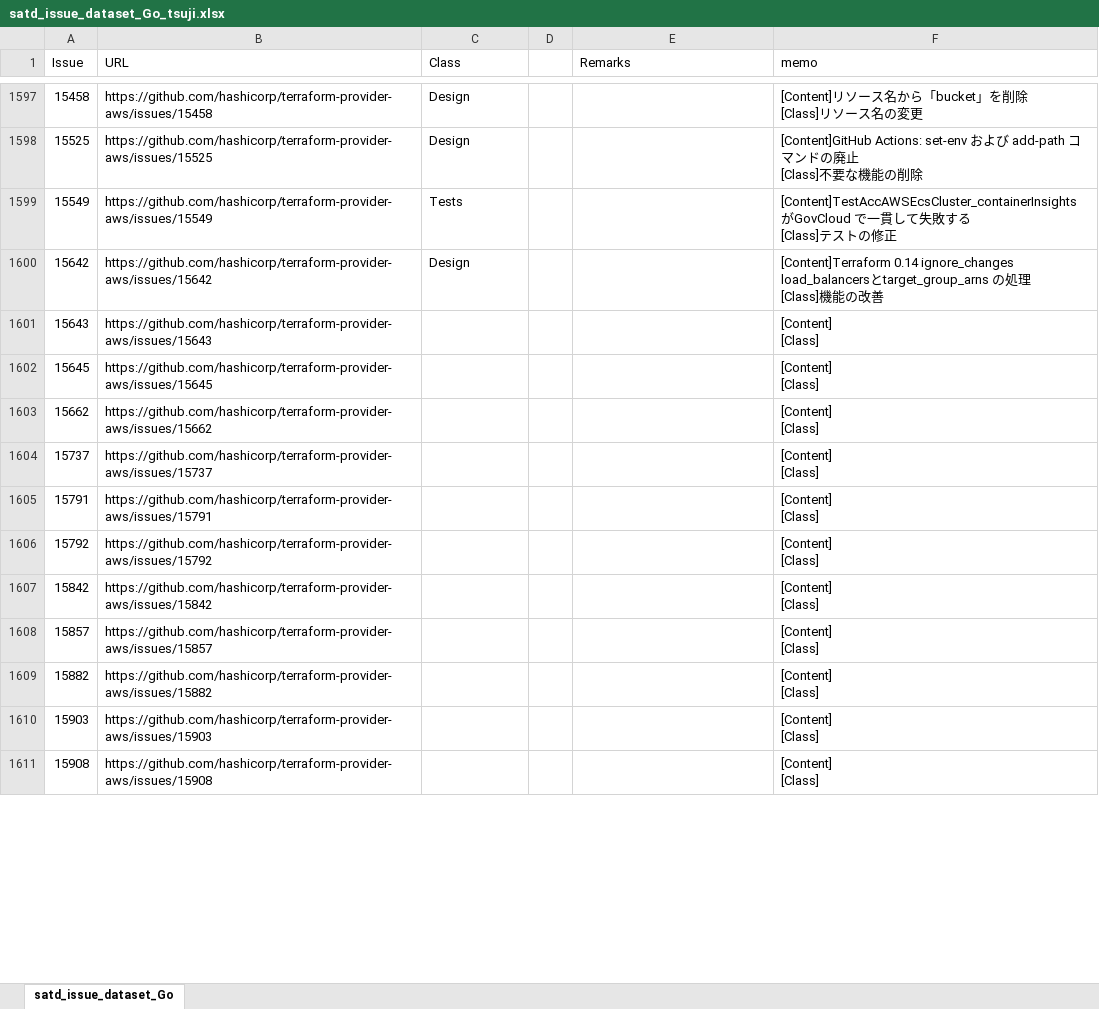
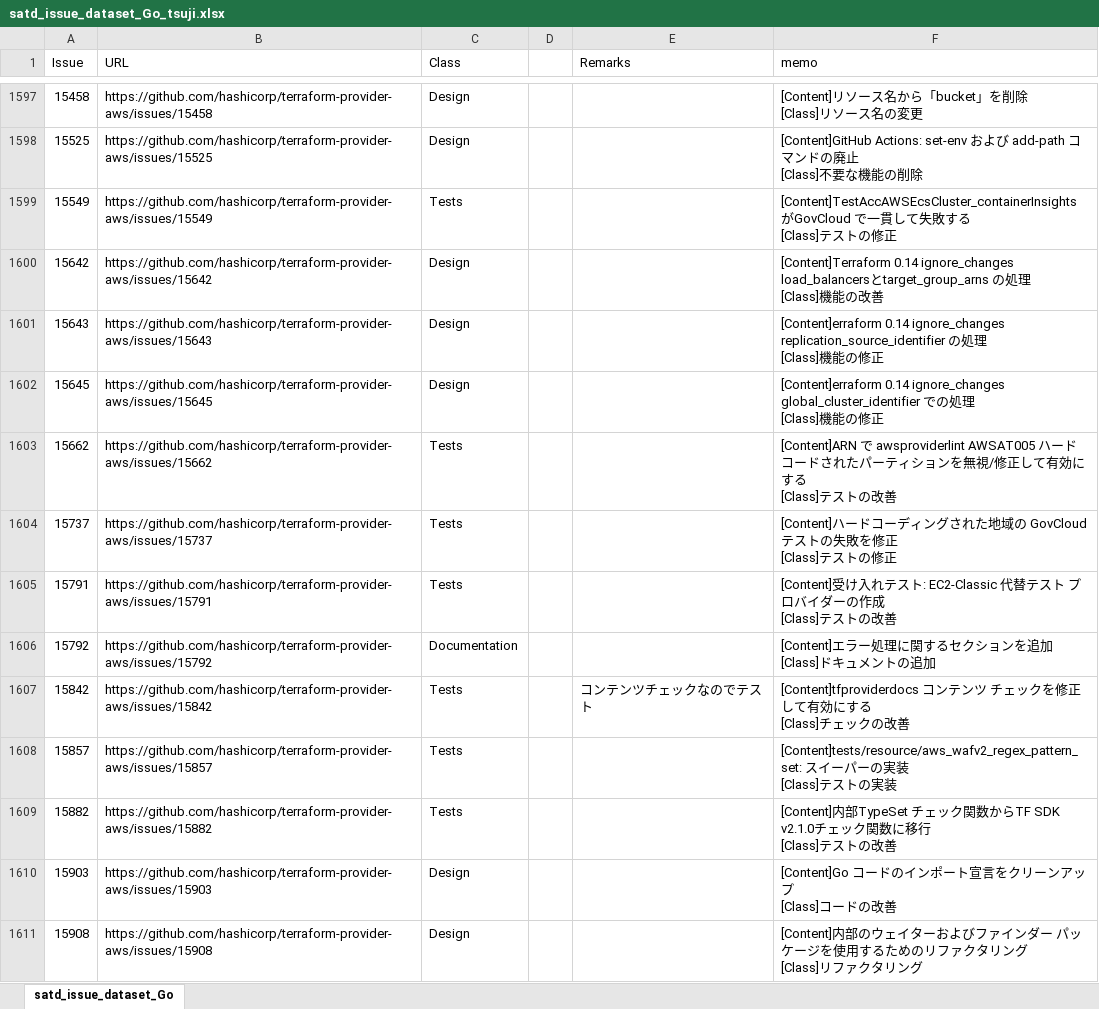
Before and after one commit to 3cywfym/td_dataset, an Excel workbook: satd_issue_dataset_Go_tsuji.xlsx, sheet satd_issue_dataset_Go, drawn as a sheet; only a part is shown, gaps mark what is left out; values as stored, in another font and other column widths than the file's, no borders; ↵ is a line break in a cell; the diff covers the shown part only; the diff names each change by its address in the sheet, - before the commit and + after, or states it on an @@ line.

Commit message:
Go 〜1640まで目視

```diff
--- a/satd_issue_dataset_Go_tsuji.xlsx (sheet satd_issue_dataset_Go)
+++ b/satd_issue_dataset_Go_tsuji.xlsx (sheet satd_issue_dataset_Go)
-C1601:C1602 (Class): (empty)
+C1601:C1602 (Class): Design
-F1601 (memo): [Content] ↵ [Class]
+F1601 (memo): [Content]erraform 0.14 ignore_changes replication_source_identifier の処理 ↵ [Class]機能の修正
-F1602 (memo): [Content] ↵ [Class]
+F1602 (memo): [Content]erraform 0.14 ignore_changes global_cluster_identifier での処理 ↵ [Class]機能の修正
-C1603:C1605 (Class): (empty)
+C1603:C1605 (Class): Tests
-F1603 (memo): [Content] ↵ [Class]
+F1603 (memo): [Content]ARN で awsproviderlint AWSAT005 ハードコードされたパーティションを無視/修正して有効にする ↵ [Class]テストの改善
-F1604 (memo): [Content] ↵ [Class]
+F1604 (memo): [Content]ハードコーディングされた地域の GovCloud テストの失敗を修正 ↵ [Class]テストの修正
-F1605 (memo): [Content] ↵ [Class]
+F1605 (memo): [Content]受け入れテスト: EC2-Classic 代替テスト プロバイダーの作成 ↵ [Class]テストの改善
-C1606 (Class): (empty)
+C1606 (Class): Documentation
-F1606 (memo): [Content] ↵ [Class]
+F1606 (memo): [Content]エラー処理に関するセクションを追加 ↵ [Class]ドキュメントの追加
-C1607:C1609 (Class): (empty)
+C1607:C1609 (Class): Tests
-E1607 (Remarks): (empty)
+E1607 (Remarks): コンテンツチェックなのでテスト
-F1607 (memo): [Content] ↵ [Class]
+F1607 (memo): [Content]tfproviderdocs コンテンツ チェックを修正して有効にする ↵ [Class]チェックの改善
-F1608 (memo): [Content] ↵ [Class]
+F1608 (memo): [Content]tests/resource/aws_wafv2_regex_pattern_set: スイーパーの実装 ↵ [Class]テストの実装
-F1609 (memo): [Content] ↵ [Class]
+F1609 (memo): [Content]内部TypeSet チェック関数からTF SDK v2.1.0チェック関数に移行 ↵ [Class]テストの改善
-C1610:C1611 (Class): (empty)
+C1610:C1611 (Class): Design
-F1610 (memo): [Content] ↵ [Class]
+F1610 (memo): [Content]Go コードのインポート宣言をクリーンアップ ↵ [Class]コードの改善
-F1611 (memo): [Content] ↵ [Class]
+F1611 (memo): [Content]内部のウェイターおよびファインダー パッケージを使用するためのリファクタリング ↵ [Class]リファクタリング
```
Also changed, not shown: 58 edited cells elsewhere in this sheet.
